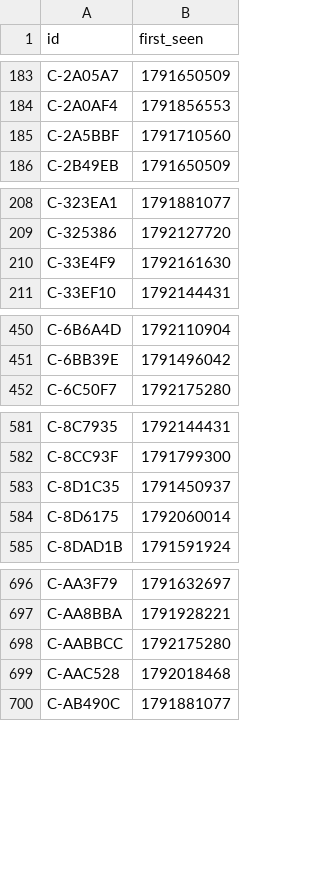
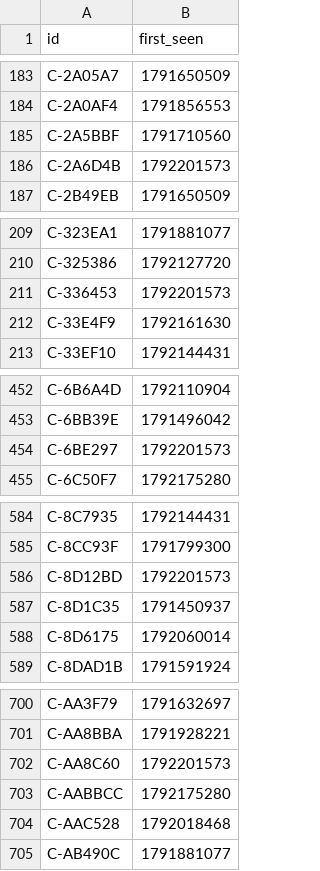
Before and after one commit to ashil13/early-hunter, a CSV file: data/candidates_seen.csv, drawn as a sheet; only a part is shown, gaps mark what is left out; the diff names each change by its address in the sheet, - before the commit and + after, or states it on an @@ line.

Commit message:
update data

```diff
--- a/data/candidates_seen.csv
+++ b/data/candidates_seen.csv
+row 186: C-2A6D4B | 1792201573
+row 211: C-336453 | 1792201573
+row 454: C-6BE297 | 1792201573
+row 586: C-8D12BD | 1792201573
+row 702: C-AA8C60 | 1792201573
```
Also changed, not shown: data/wallets.csv, 3 other files.
